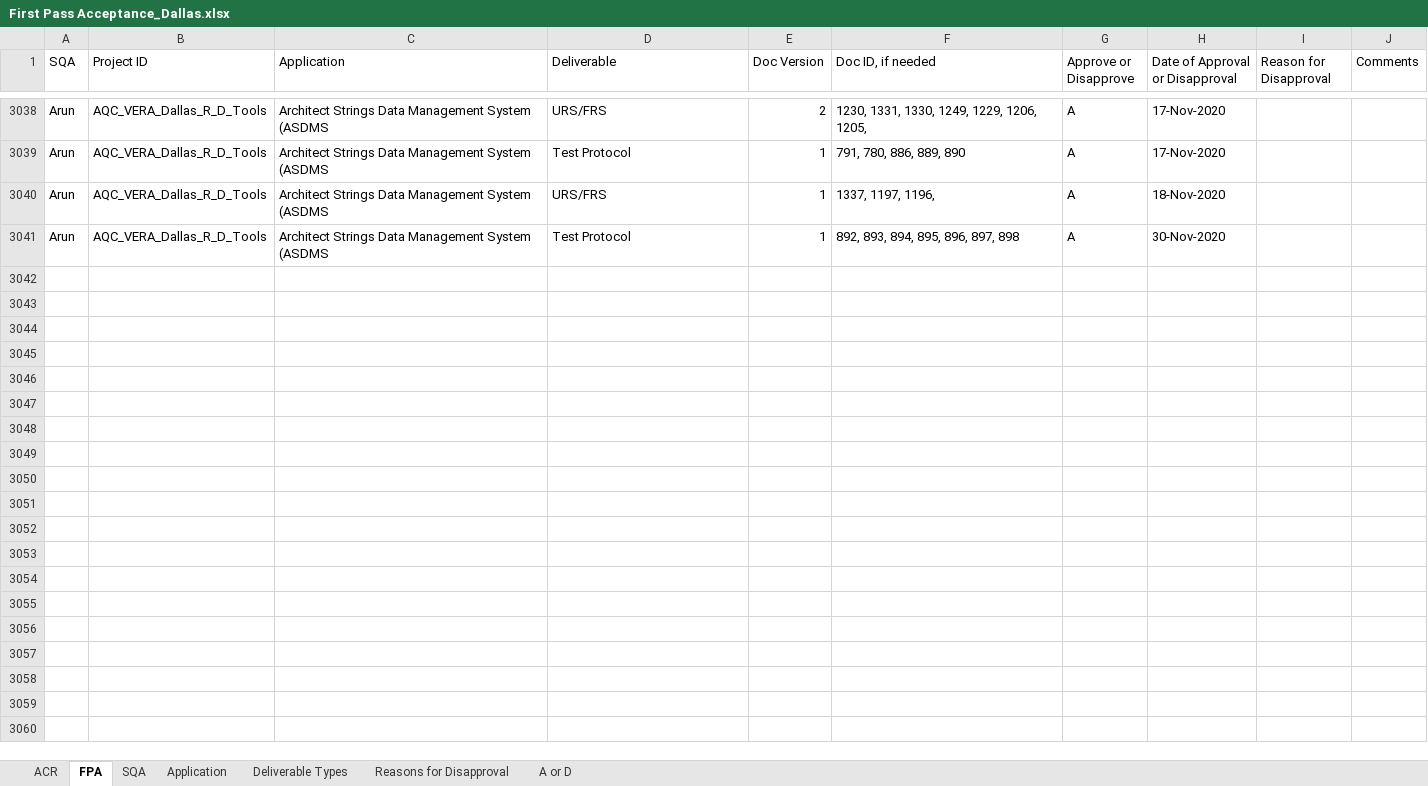
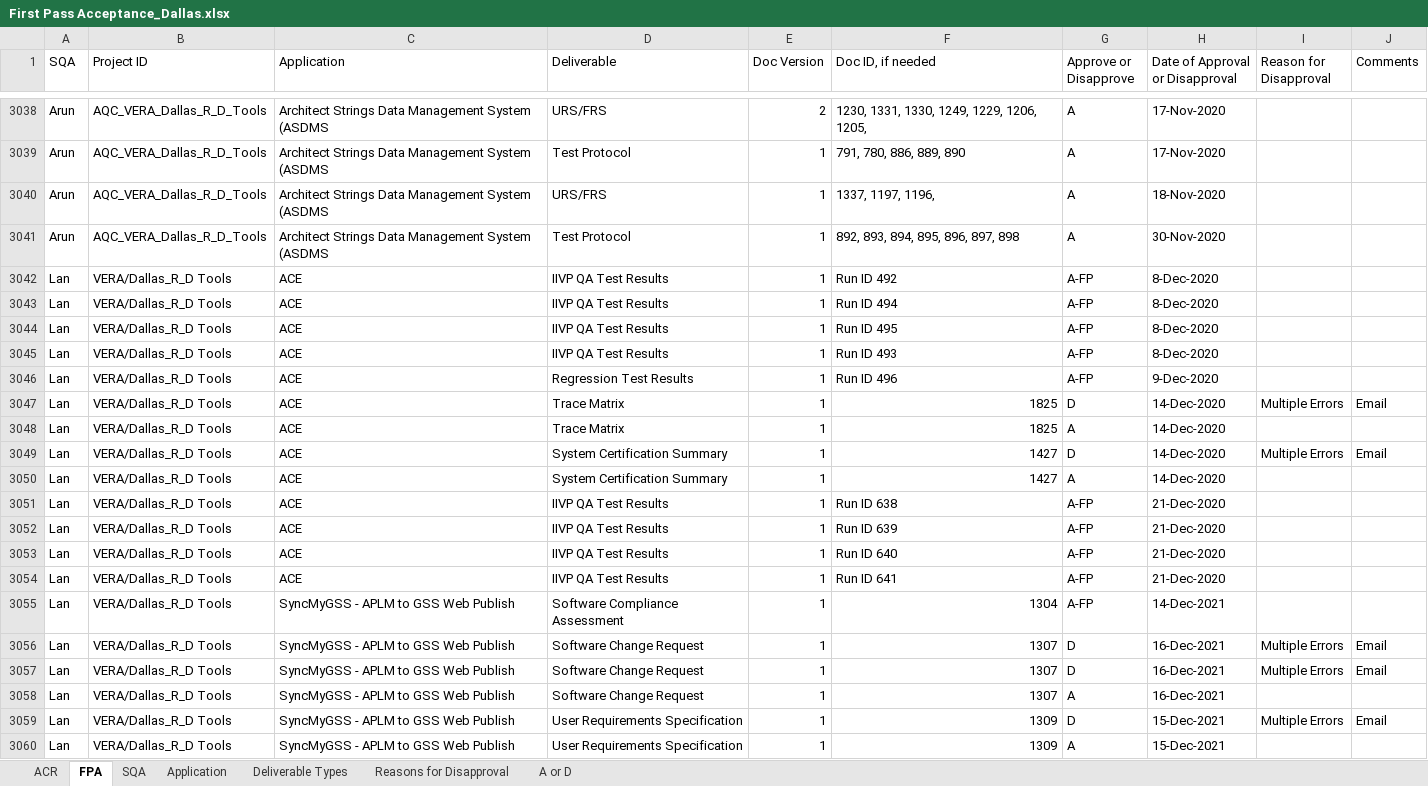
Before and after one commit to ab9sq/firstPassAcceptance, an Excel workbook: data/First Pass Acceptance_Dallas.xlsx, sheet FPA, drawn as a sheet; only a part is shown, gaps mark what is left out; values as stored, in another font and other column widths than the file's, no cell formats; conditional formats not drawn; the diff covers the shown part only; the diff names each change by its address in the sheet, - before the commit and + after, or states it on an @@ line.

```diff
--- a/data/First Pass Acceptance_Dallas.xlsx (sheet FPA)
+++ b/data/First Pass Acceptance_Dallas.xlsx (sheet FPA)
+row 3042: Lan | VERA/Dallas_R_D Tools | ACE | IIVP QA Test Results | 1 | Run ID 492 | A-FP | 8-Dec-2020
+row 3043: Lan | VERA/Dallas_R_D Tools | ACE | IIVP QA Test Results | 1 | Run ID 494 | A-FP | 8-Dec-2020
+row 3044: Lan | VERA/Dallas_R_D Tools | ACE | IIVP QA Test Results | 1 | Run ID 495 | A-FP | 8-Dec-2020
+row 3045: Lan | VERA/Dallas_R_D Tools | ACE | IIVP QA Test Results | 1 | Run ID 493 | A-FP | 8-Dec-2020
+row 3046: Lan | VERA/Dallas_R_D Tools | ACE | Regression Test Results | 1 | Run ID 496 | A-FP | 9-Dec-2020
+row 3047: Lan | VERA/Dallas_R_D Tools | ACE | Trace Matrix | 1 | 1825 | D | 14-Dec-2020 | Multiple Errors | Email
+row 3048: Lan | VERA/Dallas_R_D Tools | ACE | Trace Matrix | 1 | 1825 | A | 14-Dec-2020
+row 3049: Lan | VERA/Dallas_R_D Tools | ACE | System Certification Summary | 1 | 1427 | D | 14-Dec-2020 | Multiple Errors | Email
+row 3050: Lan | VERA/Dallas_R_D Tools | ACE | System Certification Summary | 1 | 1427 | A | 14-Dec-2020
+row 3051: Lan | VERA/Dallas_R_D Tools | ACE | IIVP QA Test Results | 1 | Run ID 638 | A-FP | 21-Dec-2020
+row 3052: Lan | VERA/Dallas_R_D Tools | ACE | IIVP QA Test Results | 1 | Run ID 639 | A-FP | 21-Dec-2020
+row 3053: Lan | VERA/Dallas_R_D Tools | ACE | IIVP QA Test Results | 1 | Run ID 640 | A-FP | 21-Dec-2020
+row 3054: Lan | VERA/Dallas_R_D Tools | ACE | IIVP QA Test Results | 1 | Run ID 641 | A-FP | 21-Dec-2020
+row 3055: Lan | VERA/Dallas_R_D Tools | SyncMyGSS - APLM to GSS Web Publish | Software Compliance Assessment | 1 | 1304 | A-FP | 14-Dec-2021
+row 3056: Lan | VERA/Dallas_R_D Tools | SyncMyGSS - APLM to GSS Web Publish | Software Change Request | 1 | 1307 | D | 16-Dec-2021 | Multiple Errors | Email
+row 3057: Lan | VERA/Dallas_R_D Tools | SyncMyGSS - APLM to GSS Web Publish | Software Change Request | 1 | 1307 | D | 16-Dec-2021 | Multiple Errors | Email
+row 3058: Lan | VERA/Dallas_R_D Tools | SyncMyGSS - APLM to GSS Web Publish | Software Change Request | 1 | 1307 | A | 16-Dec-2021
+row 3059: Lan | VERA/Dallas_R_D Tools | SyncMyGSS - APLM to GSS Web Publish | User Requirements Specification | 1 | 1309 | D | 15-Dec-2021 | Multiple Errors | Email
+row 3060: Lan | VERA/Dallas_R_D Tools | SyncMyGSS - APLM to GSS Web Publish | User Requirements Specification | 1 | 1309 | A | 15-Dec-2021
```
Also changed, not shown: 178 added rows and 36 edited cells elsewhere in this sheet, sheet ACR, cell formats, data/First Pass Acceptance.xlsx, data/First Pass Acceptance_Wiesbaden.xlsx, 8 other files.
